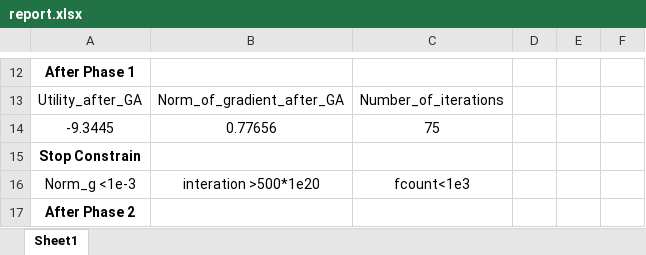
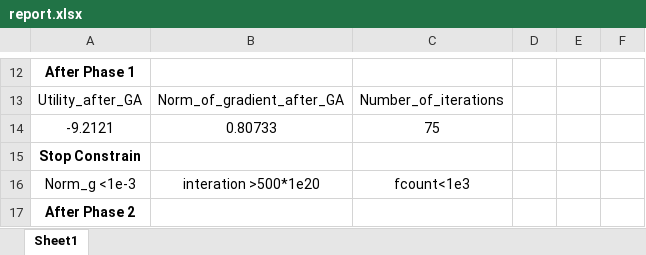
Before and after one commit to Yili-Yang/Litterman_Carbon_Pricing, an Excel workbook: ezclimate/report.xlsx, sheet Sheet1, drawn as a sheet; only a part is shown, gaps mark what is left out; values as stored, in another font and other column widths than the file's, no borders; removed rows and columns are numbered as before the commit, all else as after; the diff names each change by its address in the sheet, - before the commit and + after, or states it on an @@ line.

```diff
--- a/ezclimate/report.xlsx (sheet Sheet1)
+++ b/ezclimate/report.xlsx (sheet Sheet1)
-row 14: -9.3445 | 0.77656 | 75
+row 14: -9.2121 | 0.80733 | 75
```
Also changed, not shown: 2 other files.
